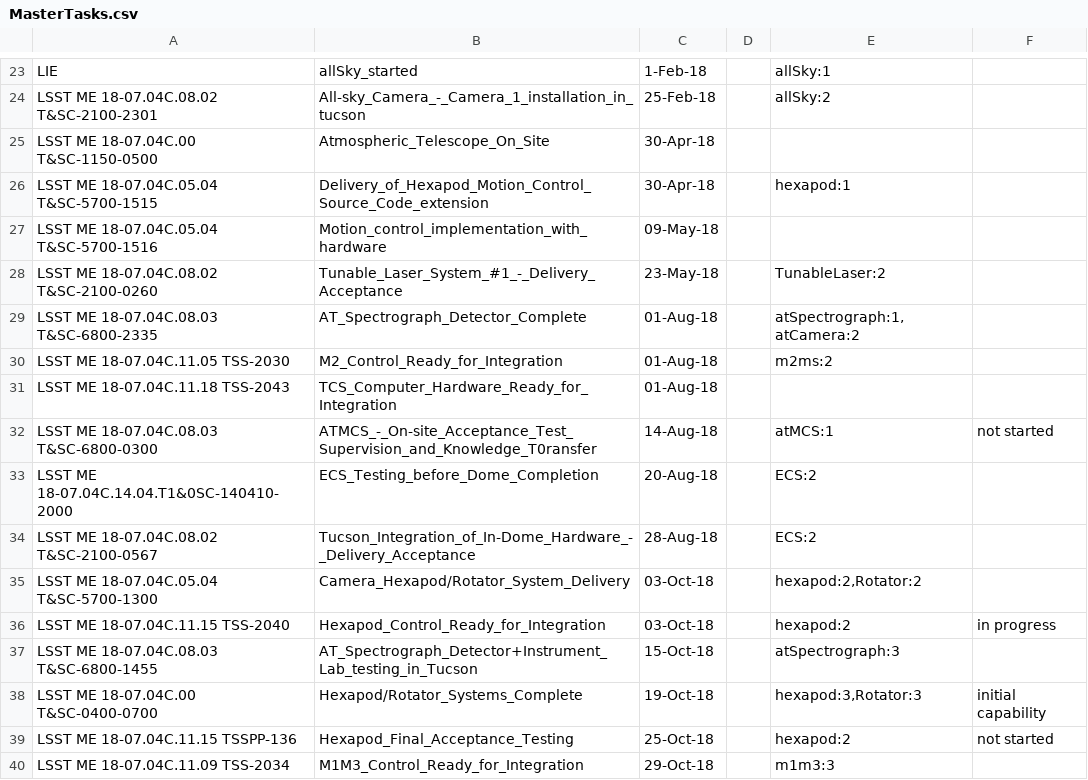
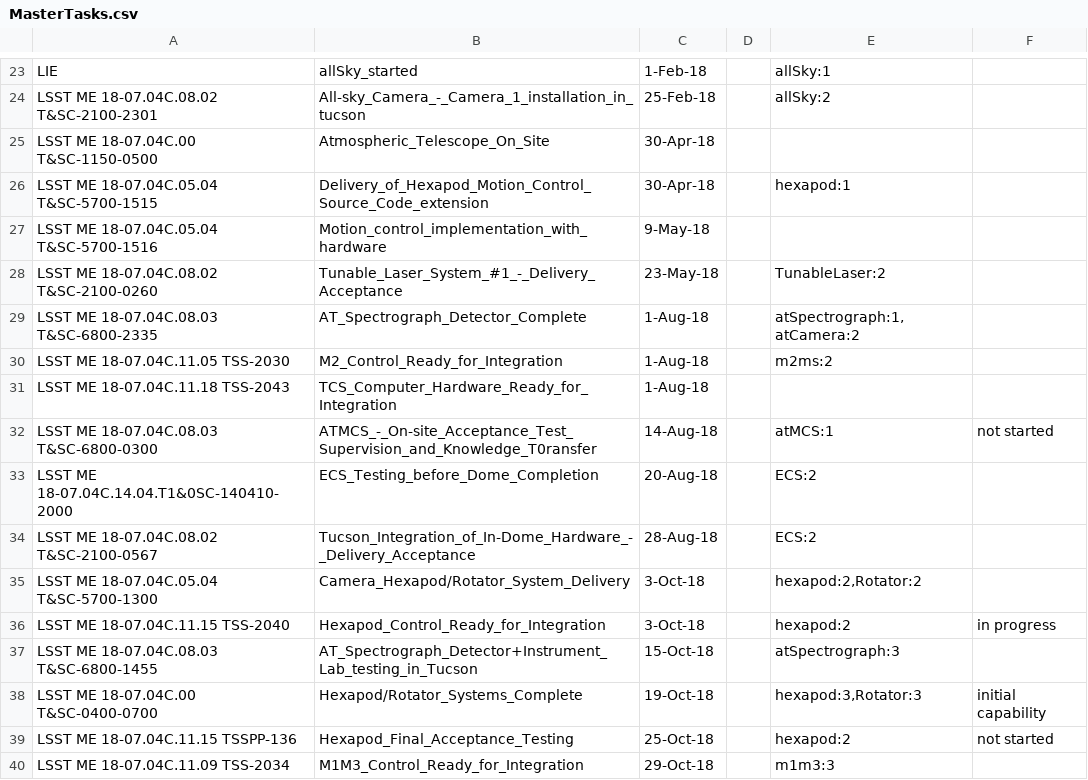
Before and after one commit to taxelrod/LSST_Sched, a CSV file: MasterTasks.csv, drawn as a sheet; only a part is shown, gaps mark what is left out; the diff covers the shown part only.

```diff
--- a/MasterTasks.csv
+++ b/MasterTasks.csv
@@ -26,7 +26,7 @@ LSST ME 18-07.04C.00 T&SC-1150-0500,Atmospheric_Telescope_On_Site,30-Apr-18,,,
 LSST ME 18-07.04C.05.04 T&SC-5700-1515,Delivery_of_Hexapod_Motion_Control_Source_Code_extension,30-Apr-18,,hexapod:1,
-LSST ME 18-07.04C.05.04 T&SC-5700-1516,Motion_control_implementation_with_hardware,09-May-18,,,
+LSST ME 18-07.04C.05.04 T&SC-5700-1516,Motion_control_implementation_with_hardware,9-May-18,,,
 LSST ME 18-07.04C.08.02 T&SC-2100-0260,Tunable_Laser_System_#1_-_Delivery_Acceptance,23-May-18,,TunableLaser:2,
-LSST ME 18-07.04C.08.03 T&SC-6800-2335,AT_Spectrograph_Detector_Complete,01-Aug-18,,"atSpectrograph:1,atCamera:2",
-LSST ME 18-07.04C.11.05 TSS-2030,M2_Control_Ready_for_Integration,01-Aug-18,,m2ms:2,
-LSST ME 18-07.04C.11.18 TSS-2043,TCS_Computer_Hardware_Ready_for_Integration,01-Aug-18,,,
+LSST ME 18-07.04C.08.03 T&SC-6800-2335,AT_Spectrograph_Detector_Complete,1-Aug-18,,"atSpectrograph:1,atCamera:2",
+LSST ME 18-07.04C.11.05 TSS-2030,M2_Control_Ready_for_Integration,1-Aug-18,,m2ms:2,
+LSST ME 18-07.04C.11.18 TSS-2043,TCS_Computer_Hardware_Ready_for_Integration,1-Aug-18,,,
 LSST ME 18-07.04C.08.03 T&SC-6800-0300,ATMCS_-_On-site_Acceptance_Test_Supervision_and_Knowledge_T0ransfer,14-Aug-18,,atMCS:1,not started
@@ -34,4 +34,4 @@ LSST ME 18-07.04C.14.04.T1&0SC-140410-2000,ECS_Testing_before_Dome_Completion,20
 LSST ME 18-07.04C.08.02 T&SC-2100-0567,Tucson_Integration_of_In-Dome_Hardware_-_Delivery_Acceptance,28-Aug-18,,ECS:2,
-LSST ME 18-07.04C.05.04 T&SC-5700-1300,Camera_Hexapod/Rotator_System_Delivery,03-Oct-18,,"hexapod:2,Rotator:2",
-LSST ME 18-07.04C.11.15 TSS-2040,Hexapod_Control_Ready_for_Integration,03-Oct-18,,hexapod:2,in progress
+LSST ME 18-07.04C.05.04 T&SC-5700-1300,Camera_Hexapod/Rotator_System_Delivery,3-Oct-18,,"hexapod:2,Rotator:2",
+LSST ME 18-07.04C.11.15 TSS-2040,Hexapod_Control_Ready_for_Integration,3-Oct-18,,hexapod:2,in progress
 LSST ME 18-07.04C.08.03 T&SC-6800-1455,AT_Spectrograph_Detector+Instrument_Lab_testing_in_Tucson,15-Oct-18,,atSpectrograph:3,
```
Also changed, not shown: 51 added rows, 1 removed row and 13 edited cells elsewhere in this file.
